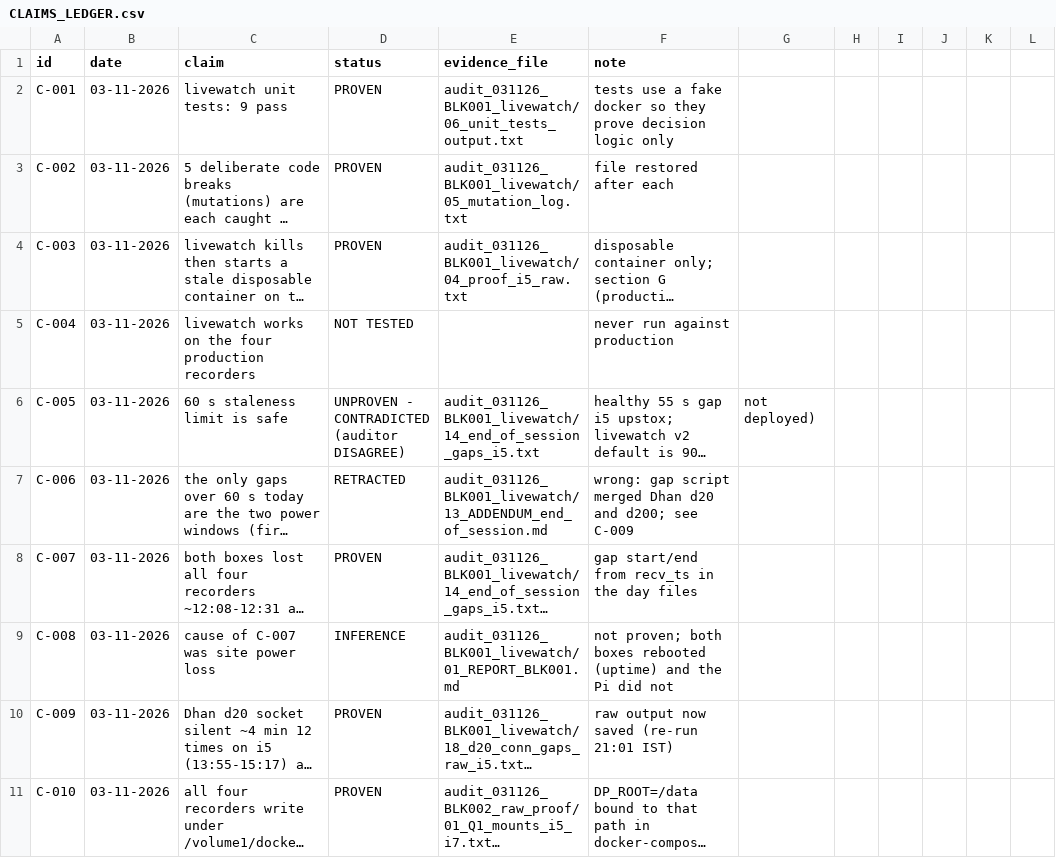
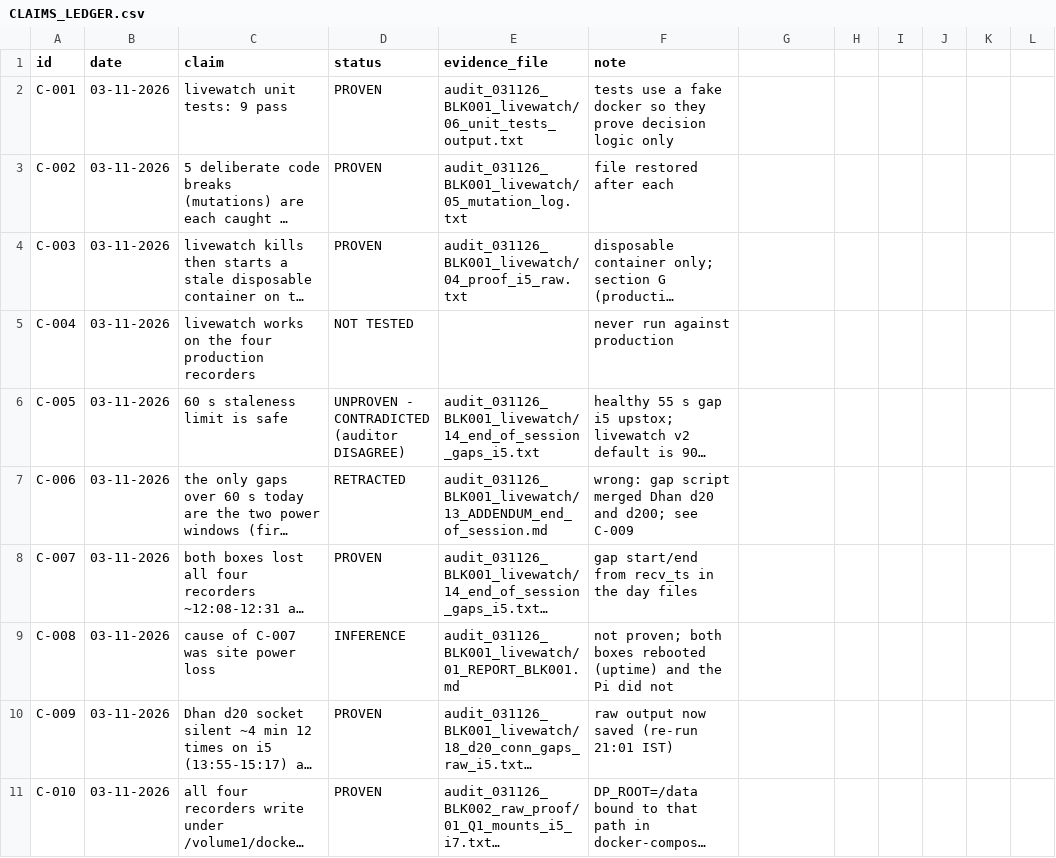
Before and after one commit to roopeshkumarb/onlyAuditFliles, a CSV file: CLAIMS_LEDGER.csv, drawn as a sheet; only a part is shown; long unchanged cells end in …; the diff covers the shown part only; the diff names each change by its address in the sheet, - before the commit and + after, or states it on an @@ line.

```diff
--- a/CLAIMS_LEDGER.csv
+++ b/CLAIMS_LEDGER.csv
-G6: not deployed)
+G6: (empty)
```
Also changed, not shown: 2 added rows and 21 edited cells elsewhere in this file, audit_041126_data_needed_retailer_edge/artifacts/docs/framework/data_needed_instruments_041126.csv, 24 other files.
